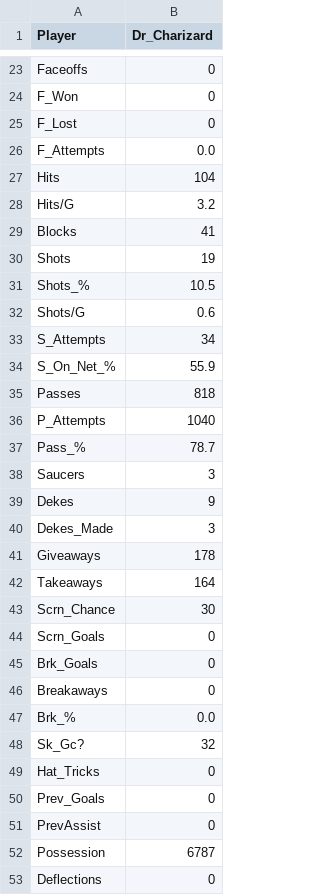
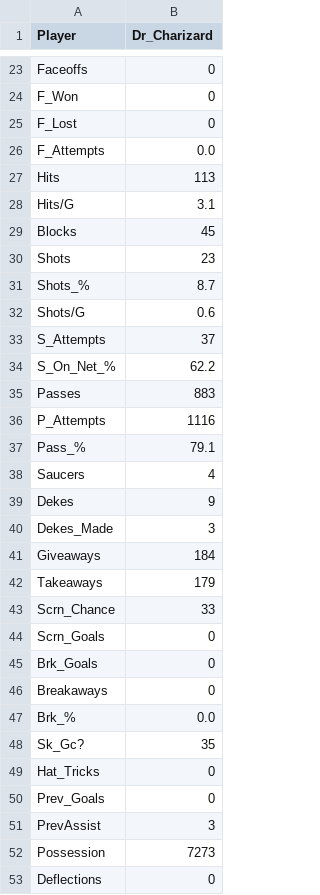
Before and after one commit to pgagnon17/HCBOURSE, a CSV file: Dr_Charizard_Stats.csv, drawn as a sheet; only a part is shown, gaps mark what is left out; the diff covers the shown part only.

```diff
--- a/Dr_Charizard_Stats.csv
+++ b/Dr_Charizard_Stats.csv
@@ -26,19 +26,19 @@ F_Lost,0
 F_Attempts,0.0
-Hits,104
-Hits/G,3.2
-Blocks,41
-Shots,19
-Shots_%,10.5
+Hits,113
+Hits/G,3.1
+Blocks,45
+Shots,23
+Shots_%,8.7
 Shots/G,0.6
-S_Attempts,34
-S_On_Net_%,55.9
-Passes,818
-P_Attempts,1040
-Pass_%,78.7
-Saucers,3
+S_Attempts,37
+S_On_Net_%,62.2
+Passes,883
+P_Attempts,1116
+Pass_%,79.1
+Saucers,4
 Dekes,9
 Dekes_Made,3
-Giveaways,178
-Takeaways,164
-Scrn_Chance,30
+Giveaways,184
+Takeaways,179
+Scrn_Chance,33
 Scrn_Goals,0
@@ -47,7 +47,7 @@ Breakaways,0
 Brk_%,0.0
-Sk_Gc?,32
+Sk_Gc?,35
 Hat_Tricks,0
 Prev_Goals,0
-PrevAssist,0
-Possession,6787
+PrevAssist,3
+Possession,7273
 Deflections,0
```
Also changed, not shown: 11 edited cells elsewhere in this file, CobraInterpol_Stats.csv, Matmenlar_Stats.csv, 5 other files.
